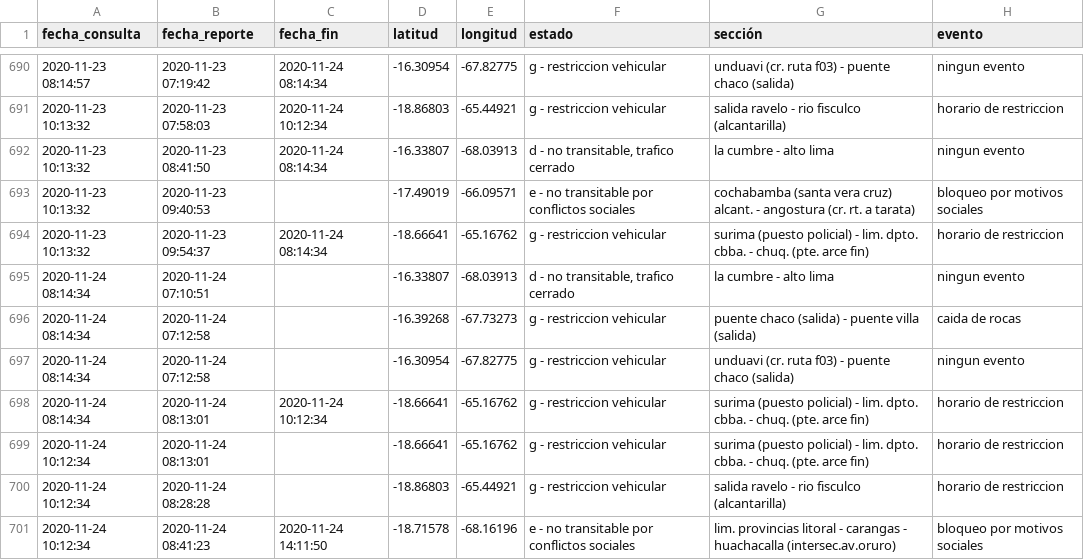
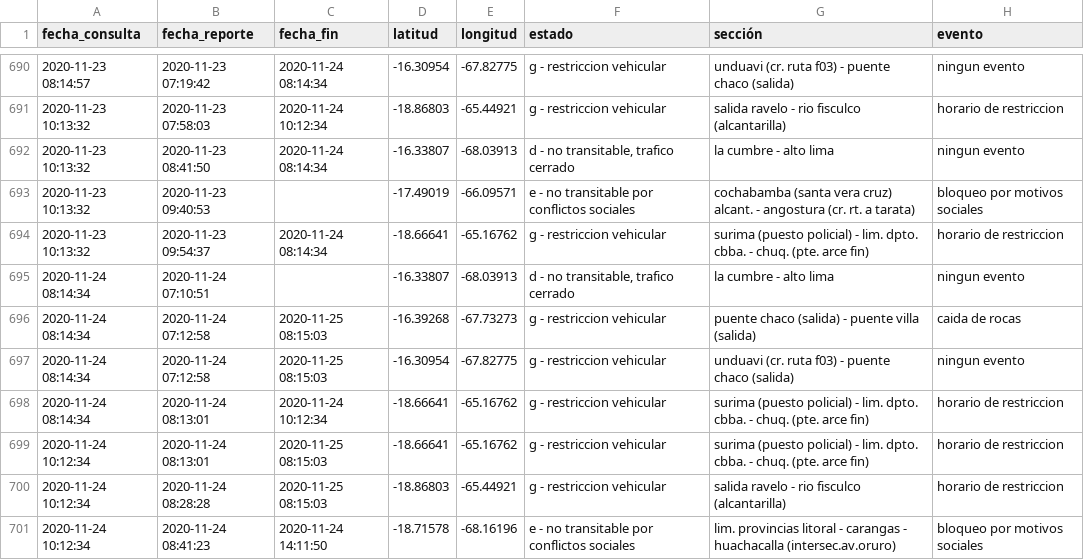
Before and after one commit to mauforonda/transitabilidad-bolivia, a CSV file: data.csv, drawn as a sheet; only a part is shown, gaps mark what is left out; the diff covers the shown part only; the diff names each change by its address in the sheet, - before the commit and + after, or states it on an @@ line.

Commit message:
[ci] actualización

```diff
--- a/data.csv
+++ b/data.csv
-C696:C697 (fecha_fin): (empty)
+C696:C697 (fecha_fin): 2020-11-25 08:15:03
-C699:C700 (fecha_fin): (empty)
+C699:C700 (fecha_fin): 2020-11-25 08:15:03
```
Also changed, not shown: 6 added rows elsewhere in this file.
